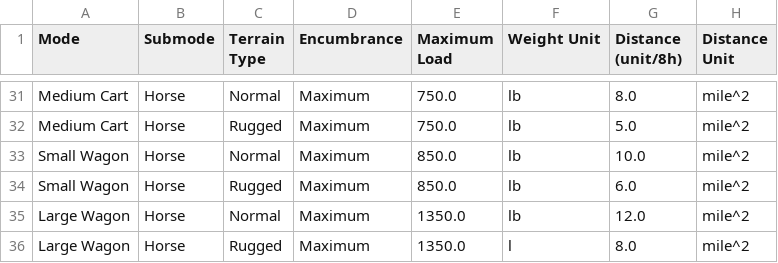
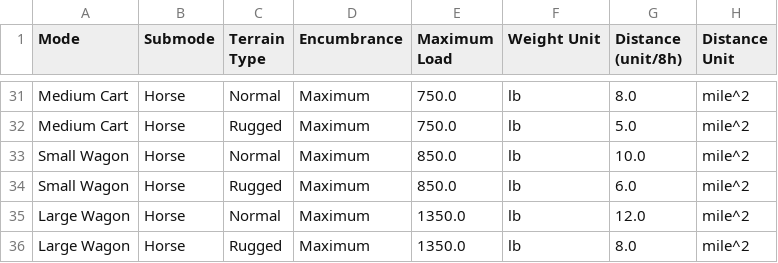
Before and after one commit to QuantumSoundings/World-Building-Plugin, a CSV file: resources/Data/Travel Methods.csv, drawn as a sheet; only a part is shown, gaps mark what is left out.

```diff
--- a/resources/Data/Travel Methods.csv
+++ b/resources/Data/Travel Methods.csv
@@ -35,2 +35,2 @@ Small Wagon,Horse,Rugged,Maximum,850.0,lb,6.0,mile^2
 Large Wagon,Horse,Normal,Maximum,1350.0,lb,12.0,mile^2
-Large Wagon,Horse,Rugged,Maximum,1350.0,l,8.0,mile^2
+Large Wagon,Horse,Rugged,Maximum,1350.0,lb,8.0,mile^2
```
Also changed, not shown: 8 other files.
